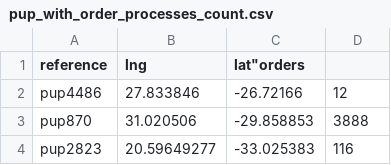
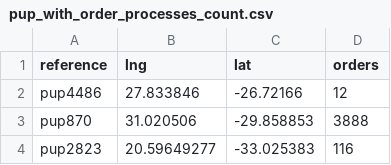
Before and after one commit to DevinNorgarb/visualiser, a CSV file: vue-deckgl/public/pup_with_order_processes_count.csv, drawn as a sheet; only a part is shown.

Commit message:
Update pup_with_order_processes_count.csv

```diff
--- a/vue-deckgl/public/pup_with_order_processes_count.csv
+++ b/vue-deckgl/public/pup_with_order_processes_count.csv
@@ -1,2 +1,2 @@
-"reference","lng","lat""orders"
+"reference","lng","lat","orders"
 pup4486,27.833846,-26.72166,12
```
